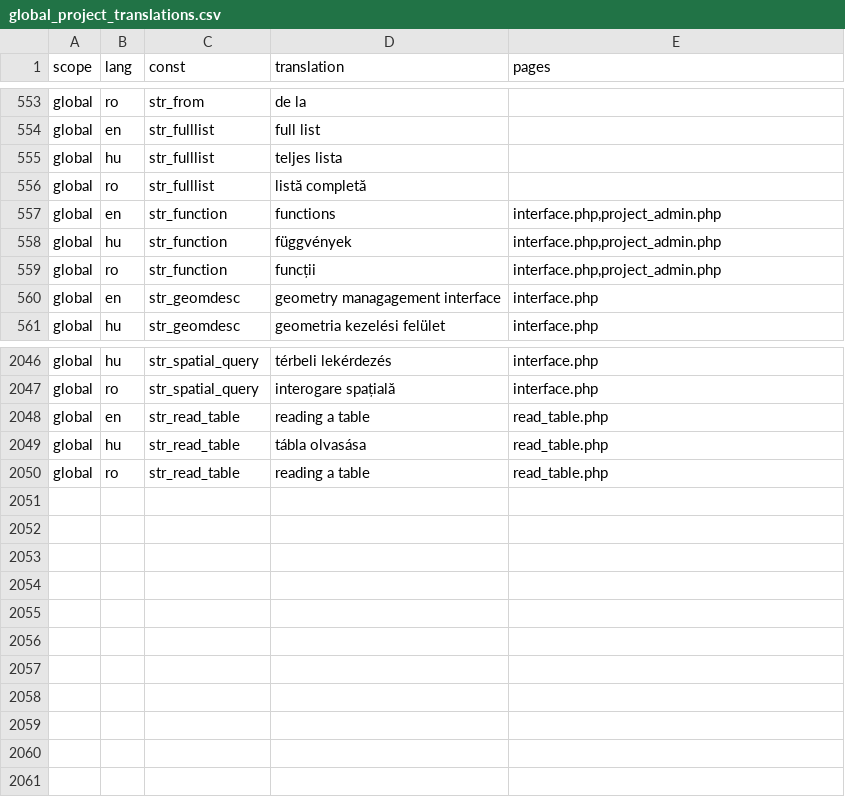
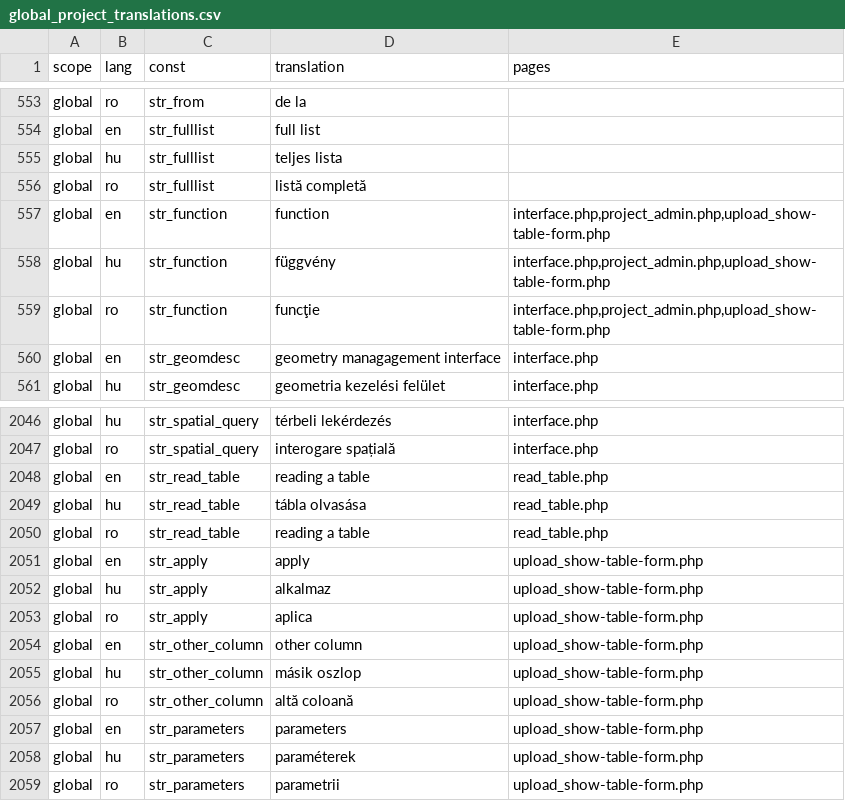
Before and after one commit to OpenBioMaps/translations, a CSV file: global_project_translations.csv, drawn as a sheet; only a part is shown, gaps mark what is left out.

Commit message:
Update global_project_translations.csv

```diff
--- a/global_project_translations.csv
+++ b/global_project_translations.csv
@@ -556,5 +556,5 @@
 "global","ro","str_fulllist","listă completă",
-"global","en","str_function","functions","interface.php,project_admin.php"
-"global","hu","str_function","függvények","interface.php,project_admin.php"
-"global","ro","str_function","funcții","interface.php,project_admin.php"
+"global","en","str_function","function","interface.php,project_admin.php,upload_show-table-form.php"
+"global","hu","str_function","függvény","interface.php,project_admin.php,upload_show-table-form.php"
+"global","ro","str_function","funcţie","interface.php,project_admin.php,upload_show-table-form.php"
 "global","en","str_geomdesc","geometry managagement interface","interface.php"
@@ -2050 +2050,10 @@
 "global","ro","str_read_table","reading a table","read_table.php"
+"global","en","str_apply","apply","upload_show-table-form.php"
+"global","hu","str_apply","alkalmaz","upload_show-table-form.php"
+"global","ro","str_apply","aplica","upload_show-table-form.php"
+"global","en","str_other_column","other column","upload_show-table-form.php"
+"global","hu","str_other_column","másik oszlop","upload_show-table-form.php"
+"global","ro","str_other_column","altă coloană","upload_show-table-form.php"
+"global","en","str_parameters","parameters","upload_show-table-form.php"
+"global","hu","str_parameters","paraméterek","upload_show-table-form.php"
+"global","ro","str_parameters","parametrii","upload_show-table-form.php"
```
